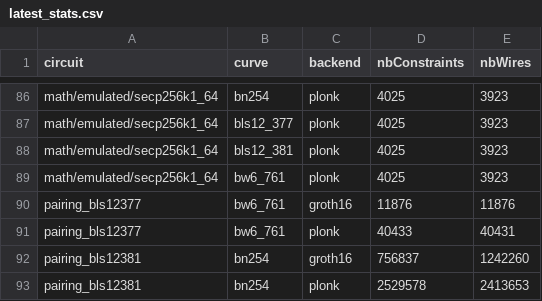
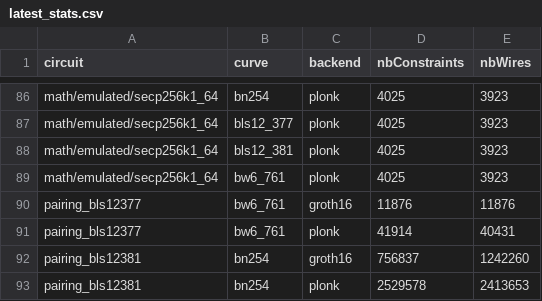
Before and after one commit to Consensys/gnark, a CSV file: internal/stats/latest_stats.csv, drawn as a sheet; only a part is shown, gaps mark what is left out.

```diff
--- a/internal/stats/latest_stats.csv
+++ b/internal/stats/latest_stats.csv
@@ -90,3 +90,3 @@ math/emulated/secp256k1_64,bw6_761,plonk,4025,3923
 pairing_bls12377,bw6_761,groth16,11876,11876
-pairing_bls12377,bw6_761,plonk,40433,40431
+pairing_bls12377,bw6_761,plonk,41914,40431
 pairing_bls12381,bn254,groth16,756837,1242260
```
Also changed, not shown: 8 other files.
